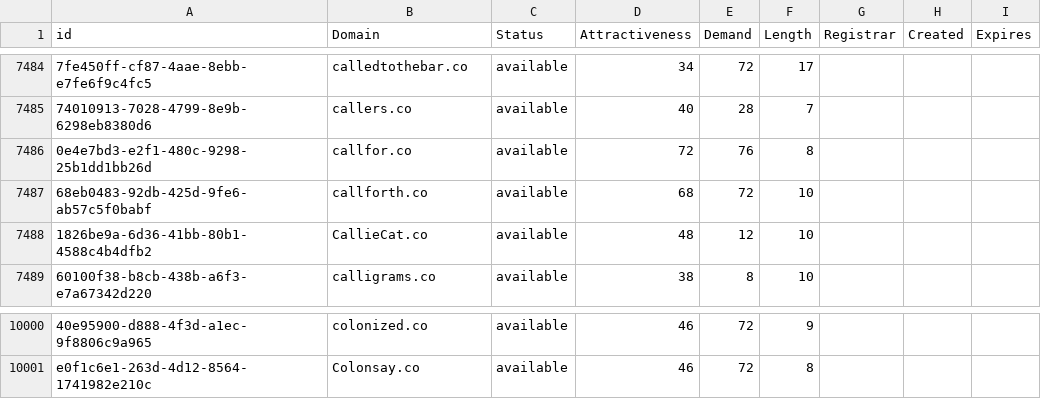
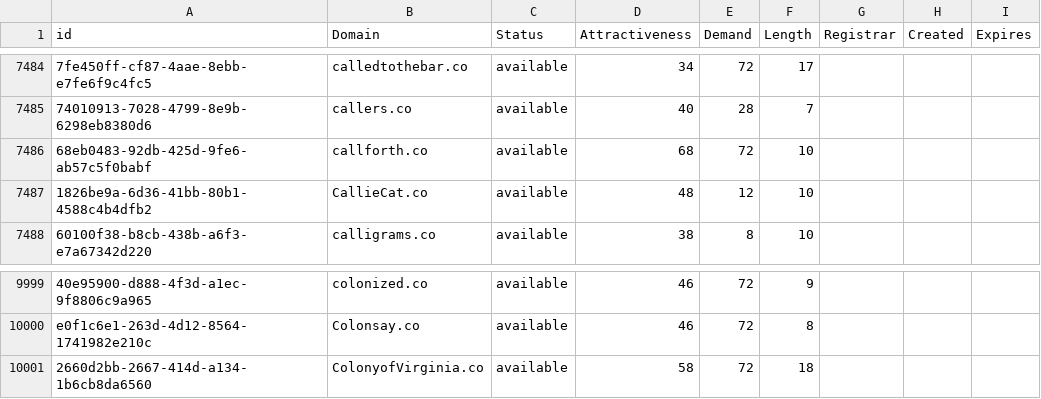
Before and after one commit to UniqueDomains/co-oneword-domains, a CSV file: co.csv, drawn as a sheet; only a part is shown, gaps mark what is left out; removed rows and columns are numbered as before the commit, all else as after; the diff names each change by its address in the sheet, - before the commit and + after, or states it on an @@ line.

Commit message:
Domains update

```diff
--- a/co.csv
+++ b/co.csv
-row 7486: 0e4e7bd3-e2f1-480c-9298-25b1dd1bb26d | callfor.co | available | 72 | 76 | 8
+row 10001: 2660d2bb-2667-414d-a134-1b6cb8da6560 | ColonyofVirginia.co | available | 58 | 72 | 18
```
Also changed, not shown: 1 other file.
